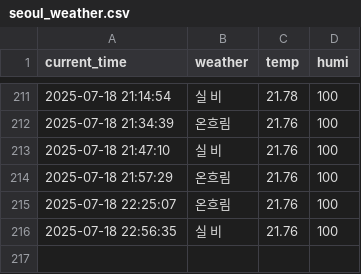
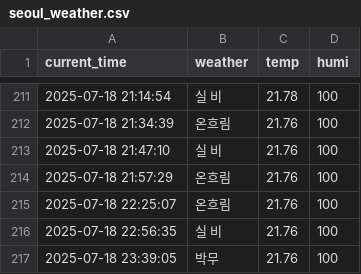
Before and after one commit to jaewoo01/seoul_weather_per_5m, a CSV file: seoul_weather.csv, drawn as a sheet; only a part is shown, gaps mark what is left out; the diff names each change by its address in the sheet, - before the commit and + after, or states it on an @@ line.

```diff
--- a/seoul_weather.csv
+++ b/seoul_weather.csv
+row 217: 2025-07-18 23:39:05 | 박무 | 21.76 | 100
```
